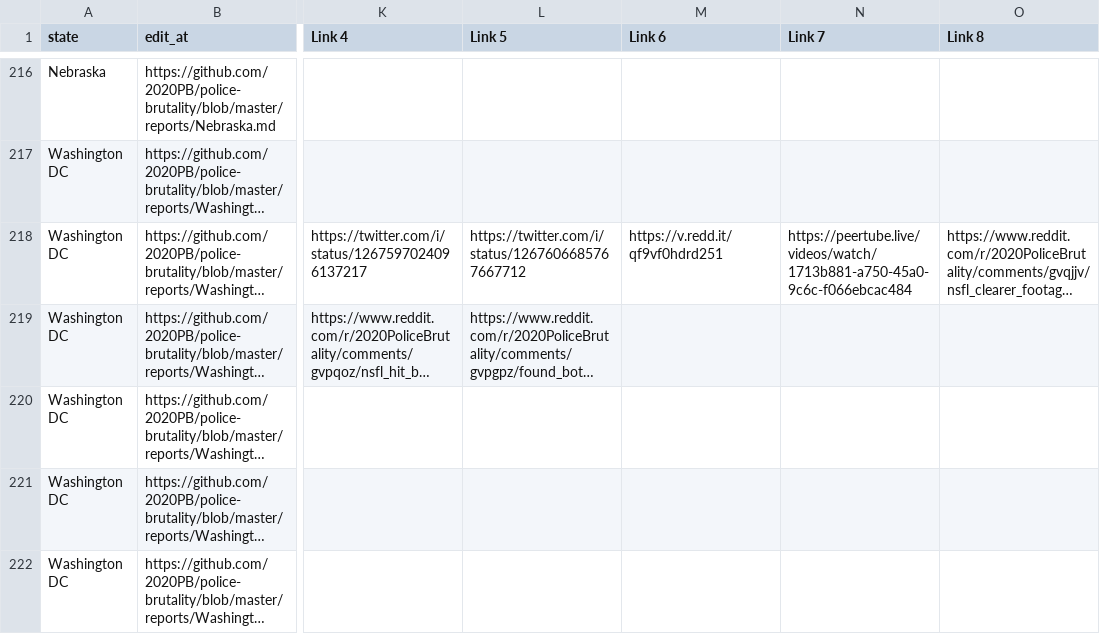
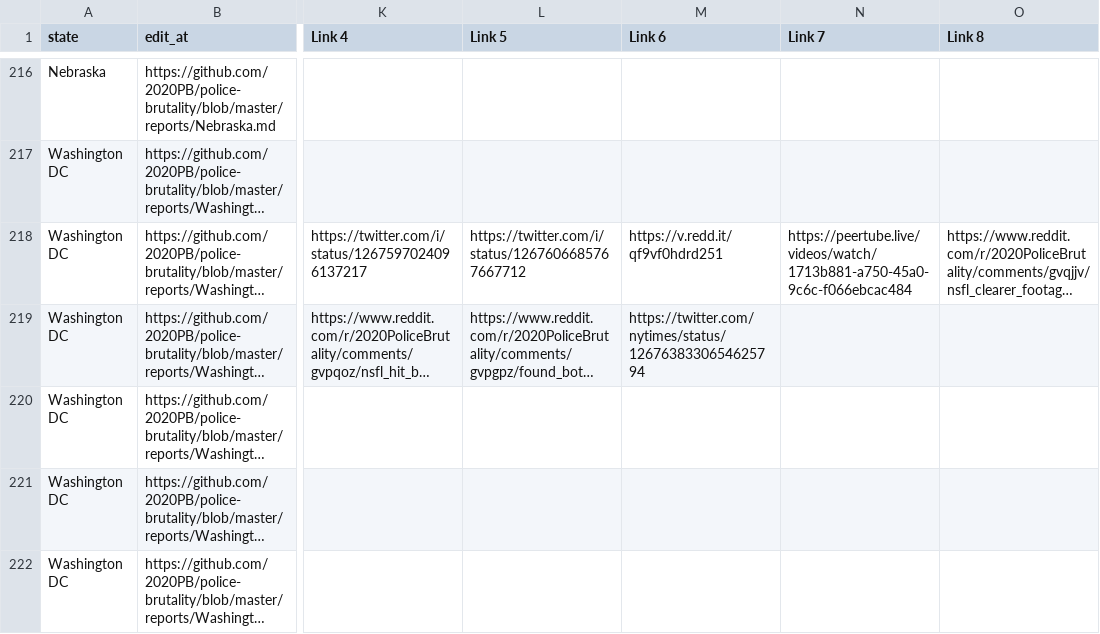
Before and after one commit to 2020PB/police-brutality, a CSV file: all-locations.csv, drawn as a sheet; only a part is shown, gaps mark what is left out; long unchanged cells end in …; the diff names each change by its address in the sheet, - before the commit and + after, or states it on an @@ line.

Commit message:
Update data_build to output generated at ad23e57

```diff
--- a/all-locations.csv
+++ b/all-locations.csv
-M219 (Link 6): (empty)
+M219 (Link 6): https://twitter.com/nytimes/status/1267638330654625794
```
Also changed, not shown: 2 other files.
